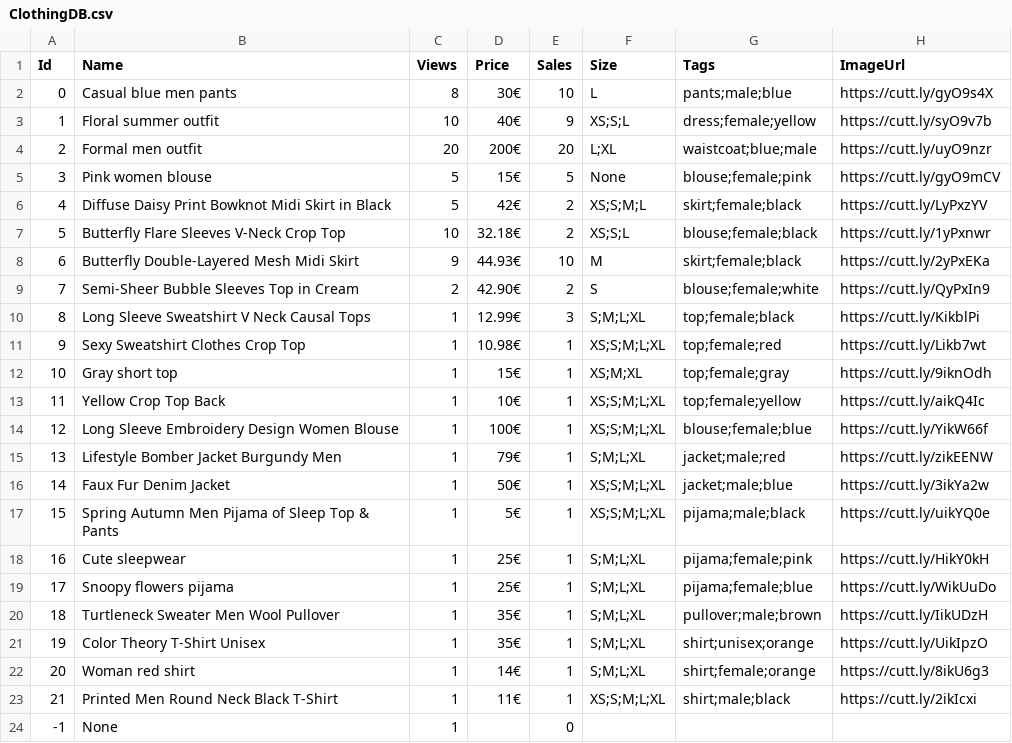
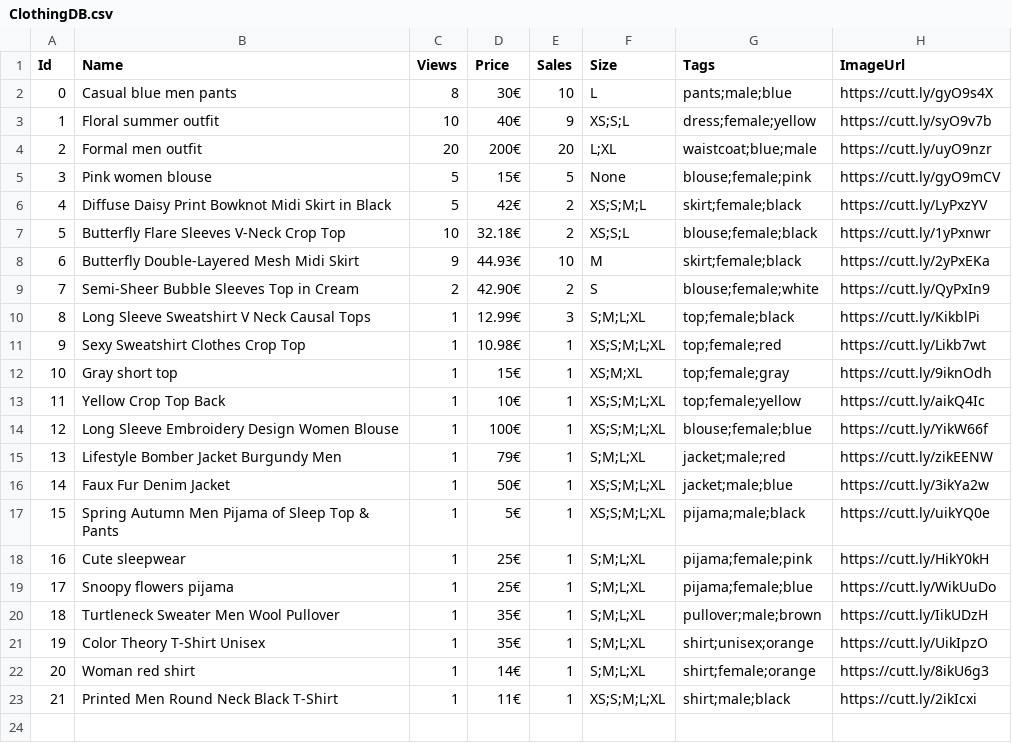
Before and after one commit to FRYoussef/multi-agent-store, a CSV file: DB/ClothingDB.csv, drawn as a sheet; the diff names each change by its address in the sheet, - before the commit and + after, or states it on an @@ line.

```diff
--- a/DB/ClothingDB.csv
+++ b/DB/ClothingDB.csv
-row 24: -1 | None | 1 |  | 0
```
Also changed, not shown: DB/CustomerDB.csv, 8 other files.
